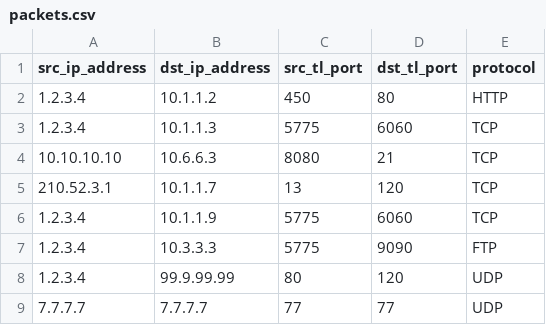
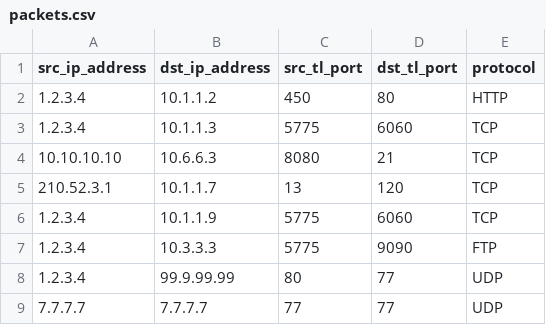
Before and after one commit to reesep/reesep.github.io, a CSV file: classes/fall2022/466/programs/packets.csv, drawn as a sheet.

```diff
--- a/classes/fall2022/466/programs/packets.csv
+++ b/classes/fall2022/466/programs/packets.csv
@@ -7,3 +7,3 @@ src_ip_address,dst_ip_address,src_tl_port,dst_tl_port,protocol
 1.2.3.4,10.3.3.3,5775,9090,FTP
-1.2.3.4,99.9.99.99,80,120,UDP
+1.2.3.4,99.9.99.99,80,77,UDP
 7.7.7.7,7.7.7.7,77,77,UDP
```
Also changed, not shown: classes/fall2022/466/programs/rules.csv, 4 other files.
